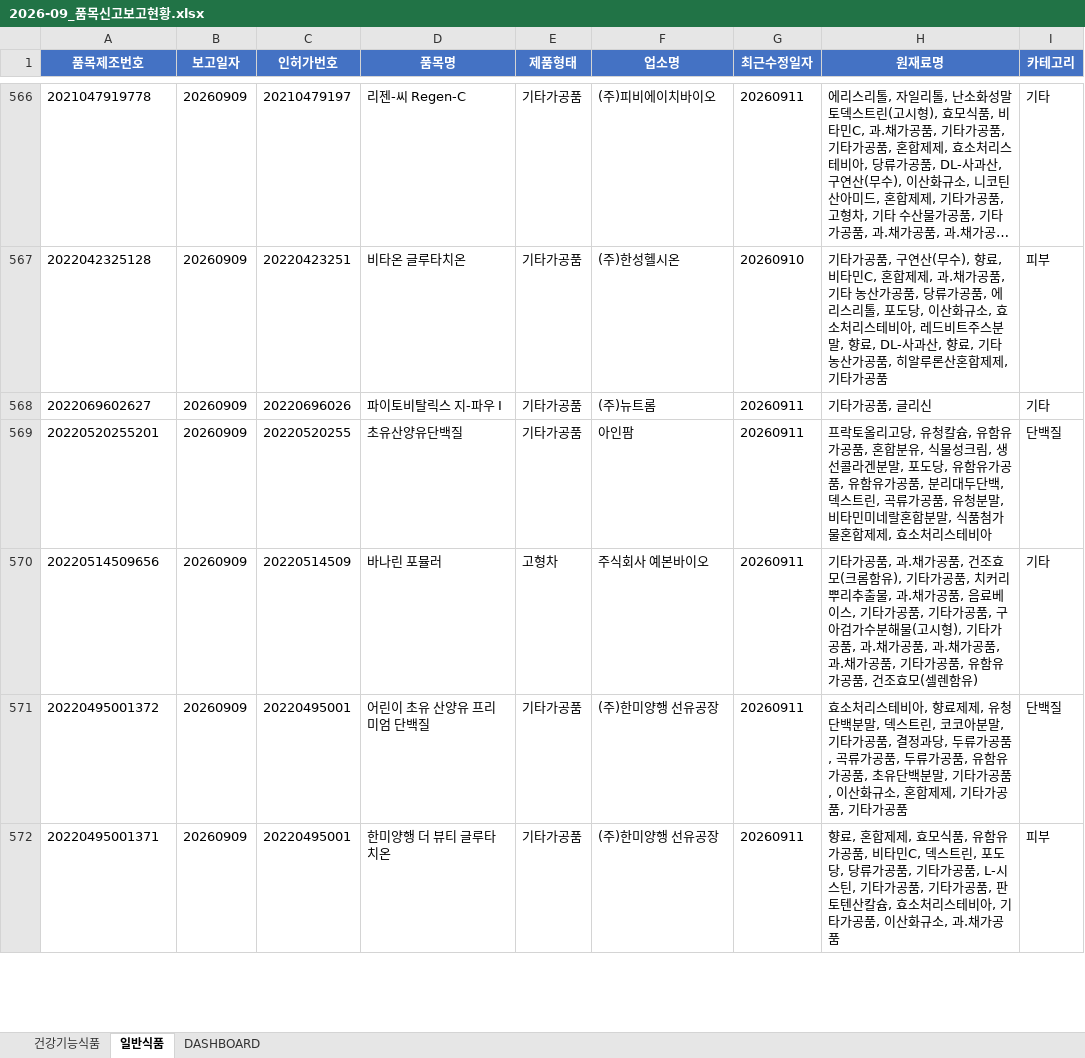
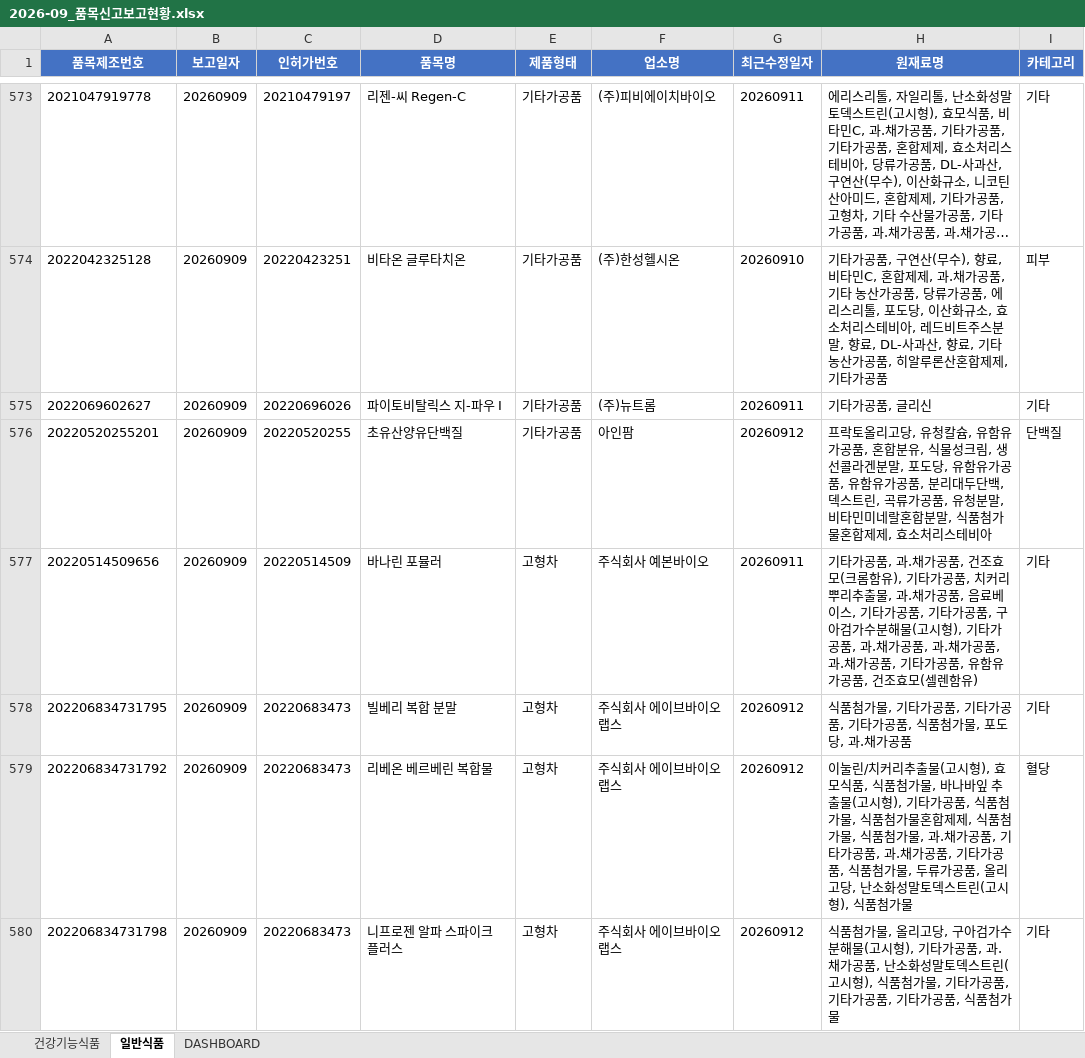
Before and after one commit to primexx98-sudo/food-product-status, an Excel workbook: output/2026-09_품목신고보고현황.xlsx, sheet 일반식품, drawn as a sheet; only a part is shown, gaps mark what is left out; the shorter side is filled out with more unchanged rows; long unchanged cells end in …; values as stored, in another font and other column widths than the file's, no borders; addresses are those after the commit; the diff covers the shown part only; the diff names each change by its address in the sheet, - before the commit and + after, or states it on an @@ line.

```diff
--- a/output/2026-09_품목신고보고현황.xlsx (sheet 일반식품)
+++ b/output/2026-09_품목신고보고현황.xlsx (sheet 일반식품)
-G576 (최근수정일자): 20260911
+G576 (최근수정일자): 20260912
+row 578: 202206834731795 | 20260909 | 20220683473 | 빌베리 복합 분말 | 고형차 | 주식회사 에이브바이오랩스 | 20260912 | 식품첨가물, 기타가공품, 기타가공품, 기타가공품, 식품첨가물, 포도당, 과.채가공품 | 기타
+row 579: 202206834731792 | 20260909 | 20220683473 | 리베온 베르베린 복합물 | 고형차 | 주식회사 에이브바이오랩스 | 20260912 | 이눌린/치커리추출물(고시형), 효모식품, 식품첨가물, 바나바잎 추출물(고시형), 기타가공품, 식품첨가물, 식품첨가물혼합제제, 식품첨가물, 식품첨가물, 과.채가공품, 기타가공품, 과.채가공품, 기타가공품, 식품첨가물, 두류가공품, 올리고당, 난소화성말토덱스트린(고시형), 식품첨가물 | 혈당
+row 580: 202206834731798 | 20260909 | 20220683473 | 니프로젠 알파 스파이크 플러스 | 고형차 | 주식회사 에이브바이오랩스 | 20260912 | 식품첨가물, 올리고당, 구아검가수분해물(고시형), 기타가공품, 과.채가공품, 난소화성말토덱스트린(고시형), 식품첨가물, 기타가공품, 기타가공품, 기타가공품, 식품첨가물 | 기타
```
Also changed, not shown: 21 added rows, 9 removed rows and 75 edited cells elsewhere in this sheet, sheet DASHBOARD.
